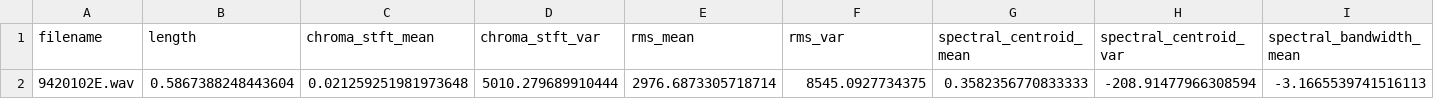
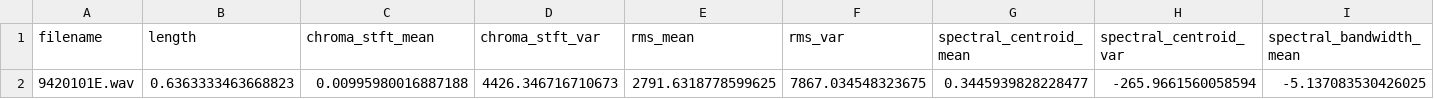
Before and after one commit to phane540/project-final-year, a CSV file: data_test.csv, drawn as a sheet; only a part is shown; removed rows and columns are numbered as before the commit, all else as after; rows hold the shown columns only; the diff names each change by its address in the sheet, - before the commit and + after, or states it on an @@ line.

```diff
--- a/data_test.csv
+++ b/data_test.csv
-row 2: 9420102E.wav | 0.5867388248443604 | 0.021259251981973648 | 5010.279689910444 | 2976.6873305718714 | 8545.0927734375 | 0.3582356770833333 | -208.91477966308594 | -3.1665539741516113
+row 2: 9420101E.wav | 0.6363333463668823 | 0.00995980016887188 | 4426.346716710673 | 2791.6318778599625 | 7867.034548323675 | 0.3445939828228477 | -265.9661560058594 | -5.137083530426025
```
Also changed, not shown: 4 other files.
